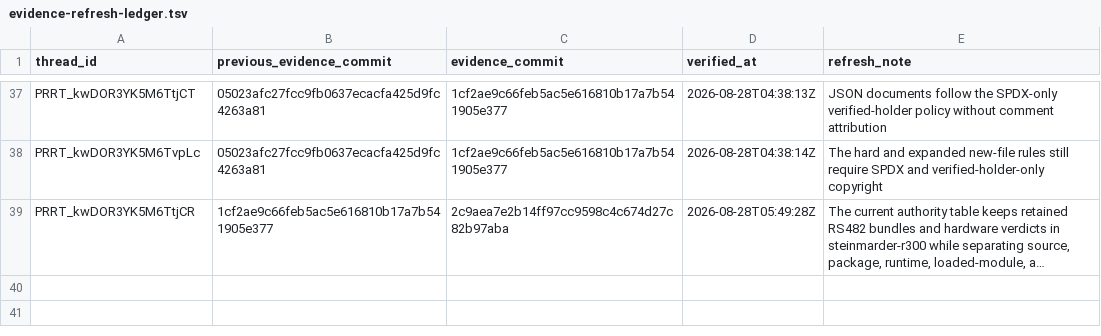
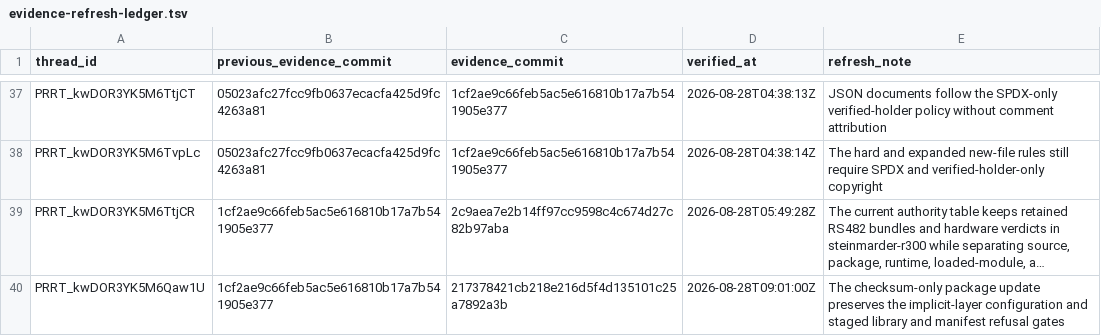
Before and after one commit to Oichkatzelesfrettschen/mesa-26-gororoba, a TSV file: build-infra/docs/review-thread-classifications/merged-thread-frontier-after-QY6A8/evidence-refresh-ledger.tsv, drawn as a sheet; only a part is shown, gaps mark what is left out; long unchanged cells end in …; the diff names each change by its address in the sheet, - before the commit and + after, or states it on an @@ line.

```diff
--- a/build-infra/docs/review-thread-classifications/merged-thread-frontier-after-QY6A8/evidence-refresh-ledger.tsv
+++ b/build-infra/docs/review-thread-classifications/merged-thread-frontier-after-QY6A8/evidence-refresh-ledger.tsv
+row 40: PRRT_kwDOR3YK5M6Qaw1U | 1cf2ae9c66feb5ac5e616810b17a7b541905e377 | 217378421cb218e216d5f4d135101c25a7892a3b | 2026-08-28T09:01:00Z | The checksum-only package update preserves the implicit-layer configuration and staged library and manifest refusal gates
```
